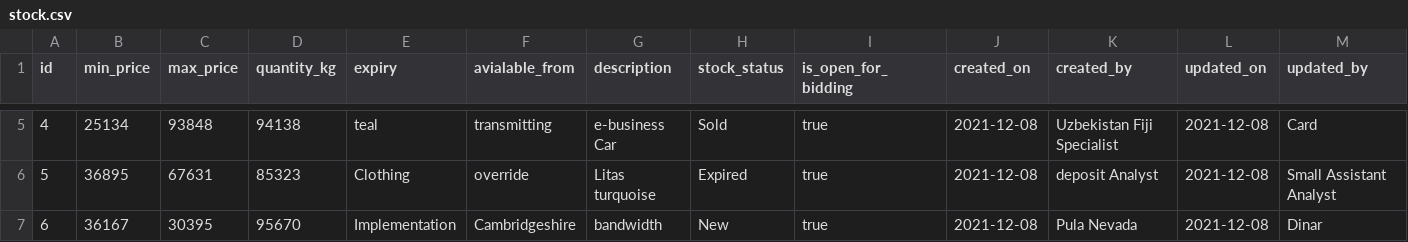
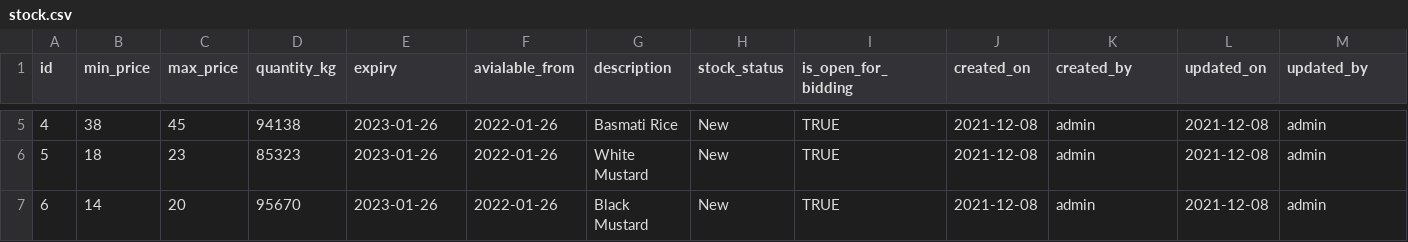
Before and after one commit to arpanm/mullya, a CSV file: src/main/resources/config/liquibase/fake-data/stock.csv, drawn as a sheet; only a part is shown, gaps mark what is left out; the diff covers the shown part only.

```diff
--- a/src/main/resources/config/liquibase/fake-data/stock.csv
+++ b/src/main/resources/config/liquibase/fake-data/stock.csv
@@ -5,3 +5,3 @@ id;min_price;max_price;quantity_kg;expiry;avialable_from;description;stock_statu
-4;25134;93848;94138;teal;transmitting;e-business Car;Sold;true;2021-12-08;Uzbekistan Fiji Specialist;2021-12-08;Card
-5;36895;67631;85323;Clothing;override;Litas turquoise;Expired;true;2021-12-08;deposit Analyst;2021-12-08;Small Assistant Analyst
-6;36167;30395;95670;Implementation;Cambridgeshire;bandwidth;New;true;2021-12-08;Pula Nevada;2021-12-08;Dinar
+4;38;45;94138;2023-01-26;2022-01-26;Basmati Rice;New;TRUE;2021-12-08;admin;2021-12-08;admin
+5;18;23;85323;2023-01-26;2022-01-26;White Mustard;New;TRUE;2021-12-08;admin;2021-12-08;admin
+6;14;20;95670;2023-01-26;2022-01-26;Black Mustard;New;TRUE;2021-12-08;admin;2021-12-08;admin
```
Also changed, not shown: 63 edited cells elsewhere in this file, src/main/resources/config/liquibase/fake-data/banner.csv, src/main/resources/config/liquibase/fake-data/catalogue.csv, 5 other files.
